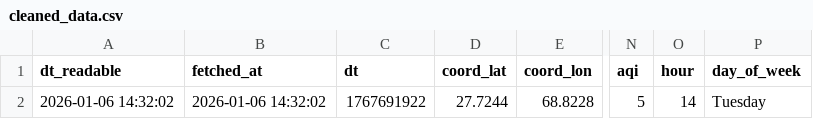
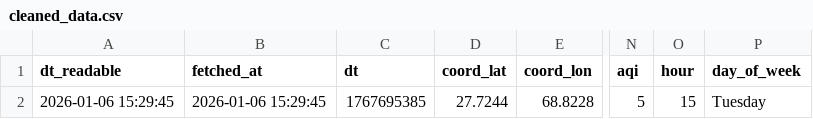
Before and after one commit to SoyamKapoor/10_Pearls_AQI_Predict_Bot, a CSV file: data/cleaned_data.csv, drawn as a sheet; only a part is shown, gaps mark what is left out; the diff names each change by its address in the sheet, - before the commit and + after, or states it on an @@ line.

```diff
--- a/data/cleaned_data.csv
+++ b/data/cleaned_data.csv
-A2 (dt_readable): 2026-01-06 14:32:02
+A2 (dt_readable): 2026-01-06 15:29:45
-B2 (fetched_at): 2026-01-06 14:32:02
+B2 (fetched_at): 2026-01-06 15:29:45
-C2 (dt): 1767691922
+C2 (dt): 1767695385
-O2 (hour): 14
+O2 (hour): 15
```
